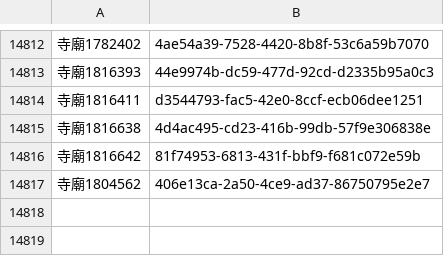
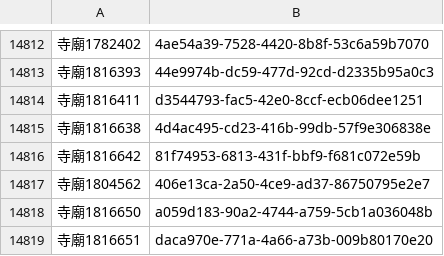
Before and after one commit to kiang/religion, a CSV file: data/uuid.csv, drawn as a sheet; only a part is shown, gaps mark what is left out.

```diff
--- a/data/uuid.csv
+++ b/data/uuid.csv
@@ -14817 +14817,3 @@
 寺廟1804562,406e13ca-2a50-4ce9-ad37-86750795e2e7
+寺廟1816650,a059d183-90a2-4744-a759-5cb1a036048b
+寺廟1816651,daca970e-771a-4a66-a73b-009b80170e20
```
Also changed, not shown: data/count.csv, data/missing.csv, 20 other files.
